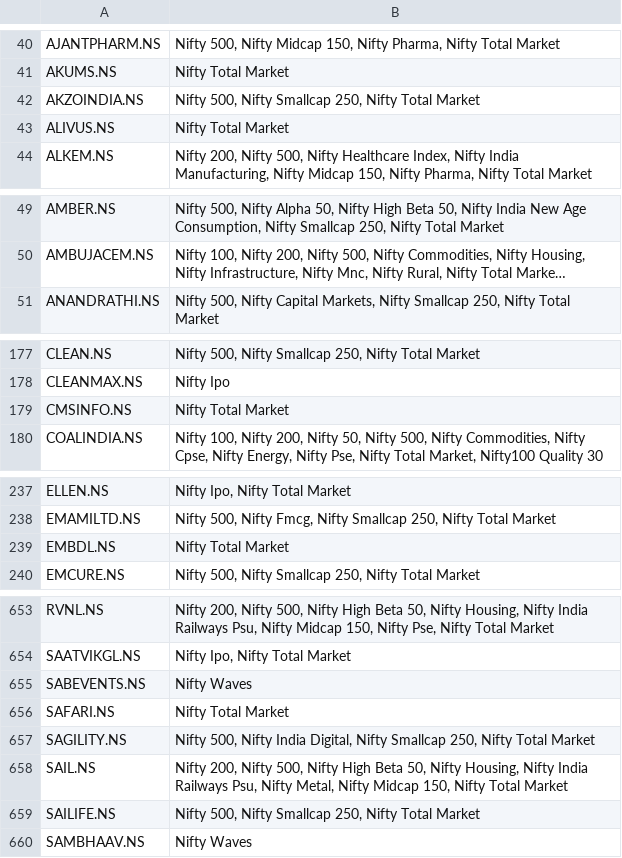
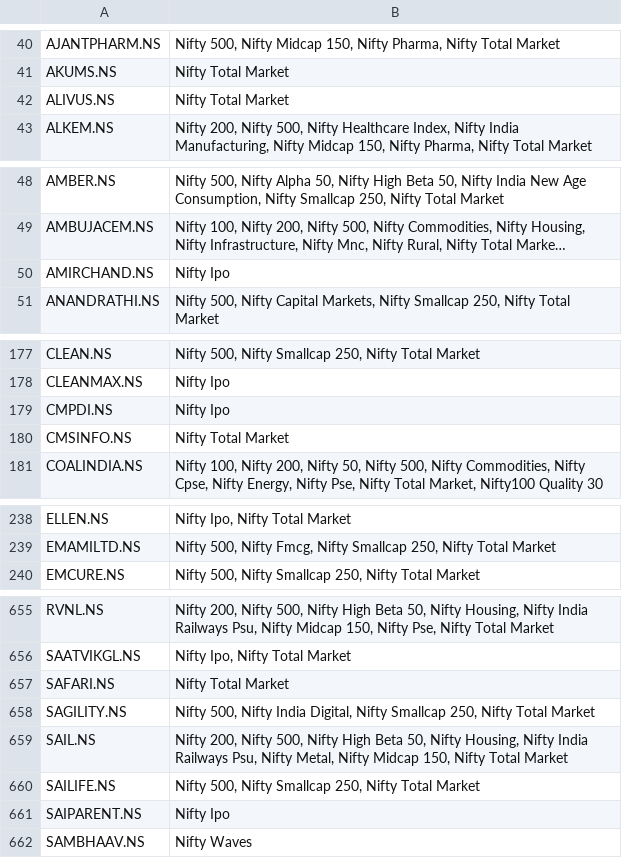
Before and after one commit to deeprohra23-gif/alphascope, a CSV file: data/index_constituents.csv, drawn as a sheet; only a part is shown, gaps mark what is left out; long unchanged cells end in …; removed rows and columns are numbered as before the commit, all else as after; the diff covers the shown part only; the diff names each change by its address in the sheet, - before the commit and + after, or states it on an @@ line.

```diff
--- a/data/index_constituents.csv
+++ b/data/index_constituents.csv
-row 42: AKZOINDIA.NS | Nifty 500, Nifty Smallcap 250, Nifty Total Market
+row 50: AMIRCHAND.NS | Nifty Ipo
+row 179: CMPDI.NS | Nifty Ipo
-row 239: EMBDL.NS | Nifty Total Market
-row 655: SABEVENTS.NS | Nifty Waves
+row 661: SAIPARENT.NS | Nifty Ipo
```
Also changed, not shown: 2 added rows elsewhere in this file, 1 other file.
